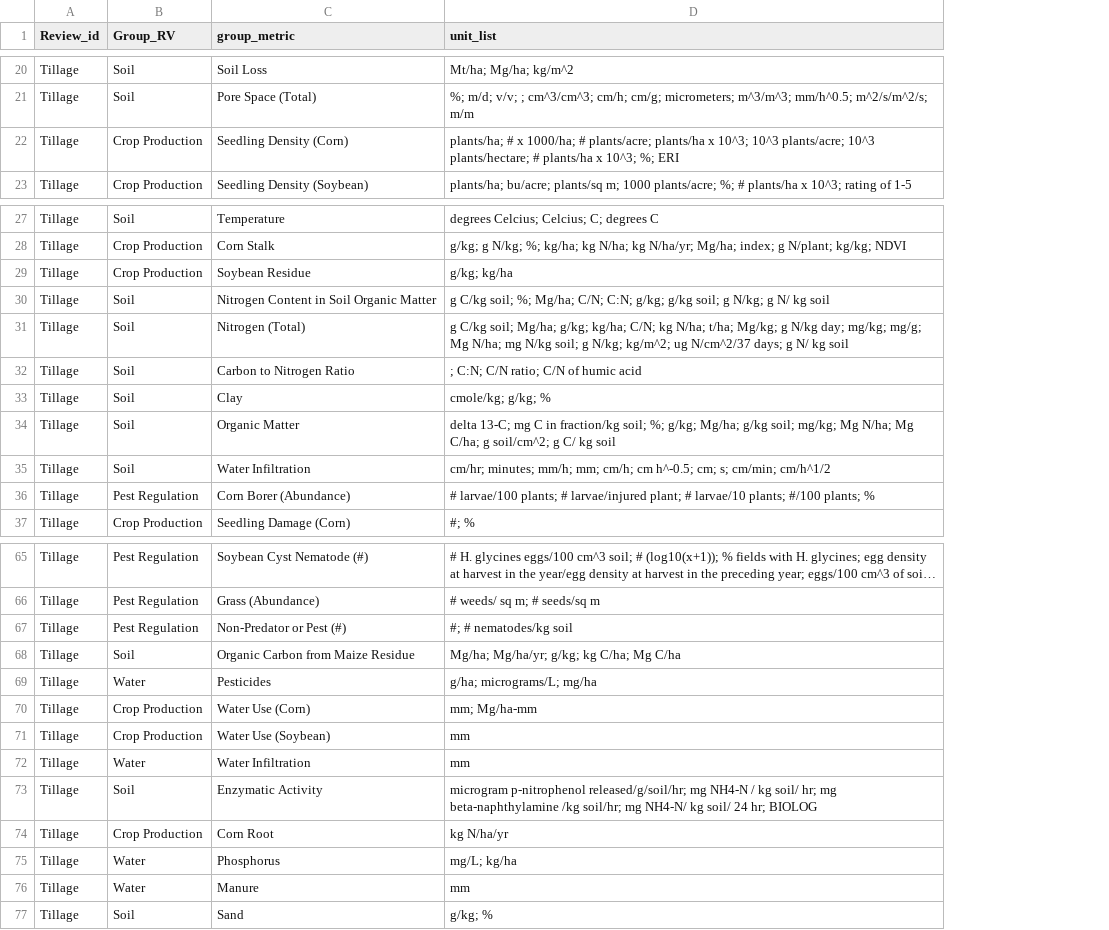
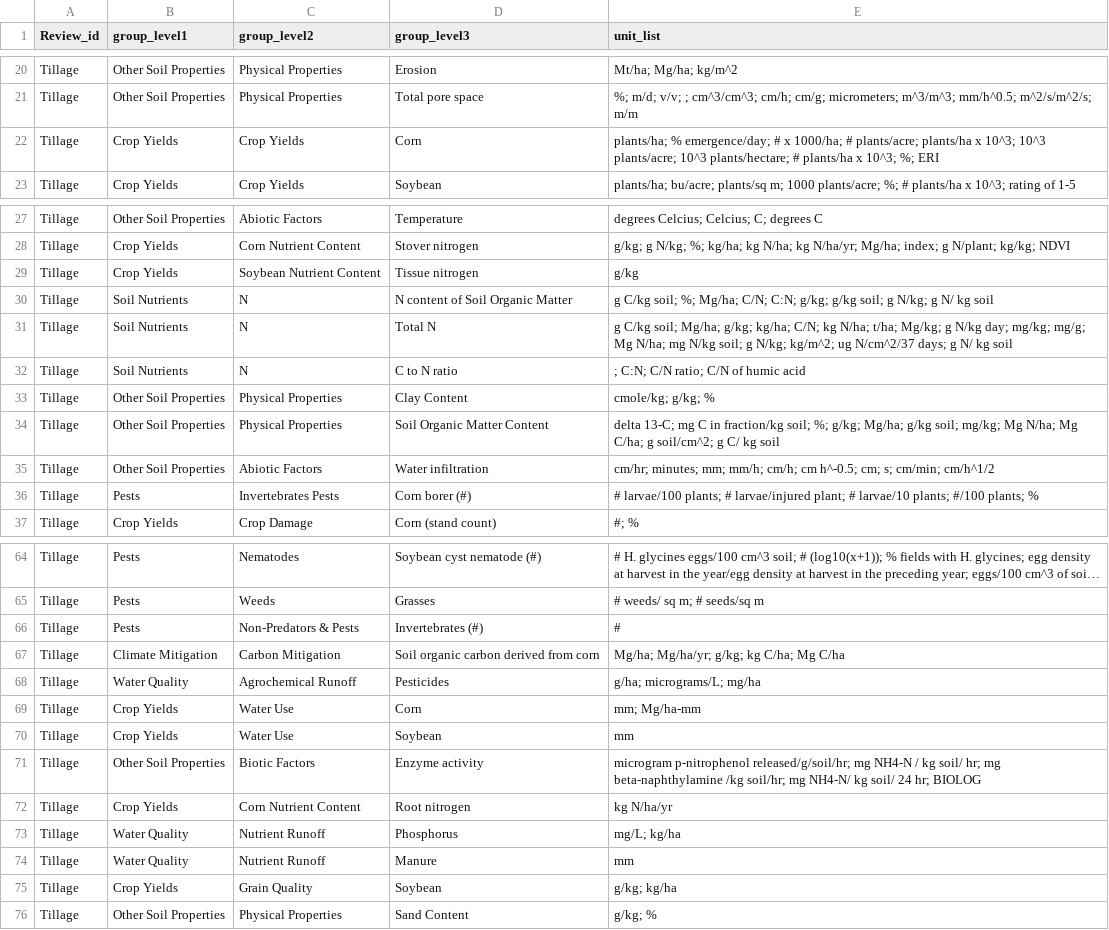
Before and after one commit to Science-for-Nature-and-People/Midwest-Agriculture-Synthesis, a CSV file: Tillage Review/Tillage_Group_units.csv, drawn as a sheet; only a part is shown, gaps mark what is left out; long unchanged cells end in …; removed rows and columns are numbered as before the commit, all else as after; the diff covers the shown part only; the diff names each change by its address in the sheet, - before the commit and + after, or states it on an @@ line.

Commit message:
new groupings applied to unit list file

```diff
--- a/Tillage Review/Tillage_Group_units.csv
+++ b/Tillage Review/Tillage_Group_units.csv
-column B (Group_RV), rows 20-23: Soil | Soil | Crop Production | Crop Production; rows 27-37: Soil | Crop Production | Crop Production | Soil | Soil | Soil | Soil | Soil | Soil | Pest Regulation | Crop Production; rows 65-70: Pest Regulation | Pest Regulation | Pest Regulation | Soil | Water | Crop Production; rows 72-77: Water | Soil | Crop Production | Water | Water | Soil
-column C (group_metric), rows 20-23: Soil Loss | Pore Space (Total) | Seedling Density (Corn) | Seedling Density (Soybean); rows 27-37: Temperature | Corn Stalk | Soybean Residue | Nitrogen Content in Soil Organic Matter | Nitrogen (Total) | Carbon to Nitrogen Ratio | Clay | Organic Matter | Water Infiltration | Corn Borer (Abundance) | Seedling Damage (Corn); rows 65-70: Soybean Cyst Nematode (#) | Grass (Abundance) | Non-Predator or Pest (#) | Organic Carbon from Maize Residue | Pesticides | Water Use (Corn); rows 72-77: Water Infiltration | Enzymatic Activity | Corn Root | Phosphorus | Manure | Sand
+column B (group_level1), rows 20-23: Other Soil Properties | Other Soil Properties | Crop Yields | Crop Yields; rows 27-37: Other Soil Properties | Crop Yields | Crop Yields | Soil Nutrients | Soil Nutrients | Soil Nutrients | Other Soil Properties | Other Soil Properties | Other Soil Properties | Pests | Crop Yields; rows 64-74: Pests | Pests | Pests | Climate Mitigation | Water Quality | Crop Yields | Crop Yields | Other Soil Properties | Crop Yields | Water Quality | Water Quality; row 76: Other Soil Properties
+column C (group_level2), rows 20-23: Physical Properties | Physical Properties | Crop Yields | Crop Yields; rows 27-37: Abiotic Factors | Corn Nutrient Content | Soybean Nutrient Content | N | N | N | Physical Properties | Physical Properties | Abiotic Factors | Invertebrates Pests | Crop Damage; rows 64-74: Nematodes | Weeds | Non-Predators & Pests | Carbon Mitigation | Agrochemical Runoff | Water Use | Water Use | Biotic Factors | Corn Nutrient Content | Nutrient Runoff | Nutrient Runoff; row 76: Physical Properties
+column D (group_level3), rows 20-23: Erosion | Total pore space | Corn | Soybean; rows 27-37: Temperature | Stover nitrogen | Tissue nitrogen | N content of Soil Organic Matter | Total N | C to N ratio | Clay Content | Soil Organic Matter Content | Water infiltration | Corn borer (#) | Corn (stand count); rows 64-74: Soybean cyst nematode (#) | Grasses | Invertebrates (#) | Soil organic carbon derived from corn | Pesticides | Corn | Soybean | Enzyme activity | Root nitrogen | Phosphorus | Manure; row 76: Sand Content
-E22 (unit_list): plants/ha; # x…
+E22 (unit_list): plants/ha; % emergence/day; # x…
-E29 (unit_list): g/kg; kg/ha
+E29 (unit_list): g/kg
-E35 (unit_list): cm/hr; minutes; mm/h; mm; cm/h; cm…
+E35 (unit_list): cm/hr; minutes; mm; mm/h; cm/h; cm…
-E66 (unit_list): #; # nematodes/kg soil
+E66 (unit_list): #
-row 71: Tillage | Crop Production | Water Use (Soybean) | mm
+row 75: Tillage | Crop Yields | Grain Quality | Soybean | g/kg; kg/ha
```
Also changed, not shown: 3 added rows, 2 removed rows and 3 edited cells elsewhere in this file.
